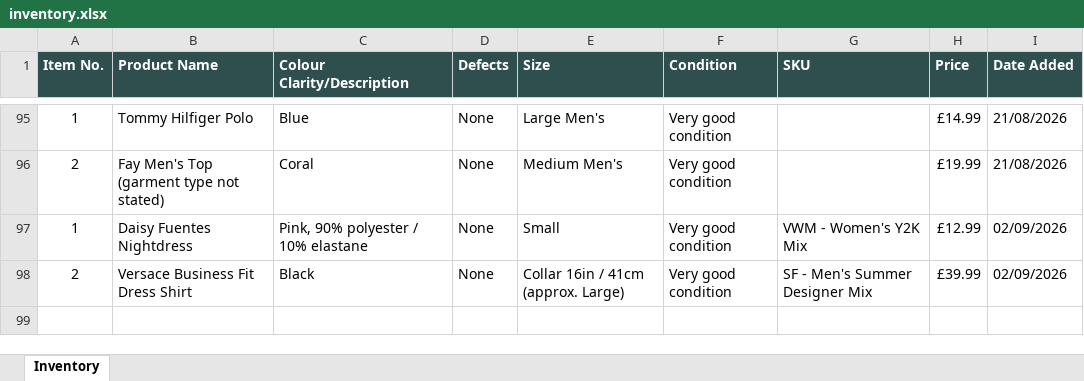
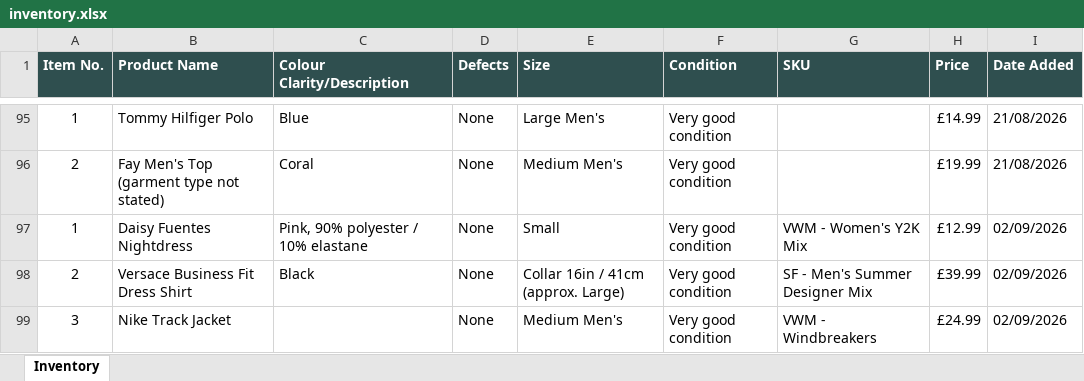
Before and after one commit to Mrwilson1882/Milltown-Archive, an Excel workbook: inventory.xlsx, sheet Inventory, drawn as a sheet; only a part is shown, gaps mark what is left out; values as stored, in another font and other column widths than the file's, no borders; the diff names each change by its address in the sheet, - before the commit and + after, or states it on an @@ line.

```diff
--- a/inventory.xlsx (sheet Inventory)
+++ b/inventory.xlsx (sheet Inventory)
+row 99: 3 | Nike Track Jacket |  | None | Medium Men's | Very good condition | VWM - Windbreakers | £24.99 | 02/09/2026
```
Also changed, not shown: 2 other files.
